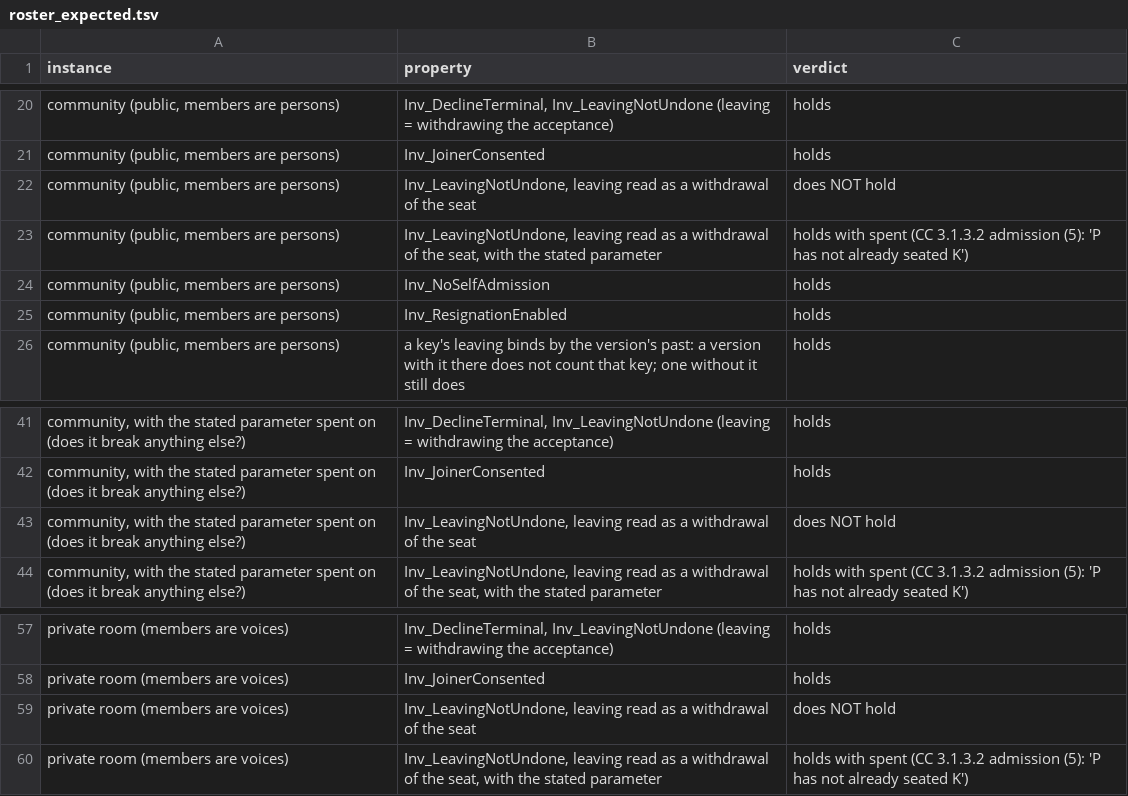
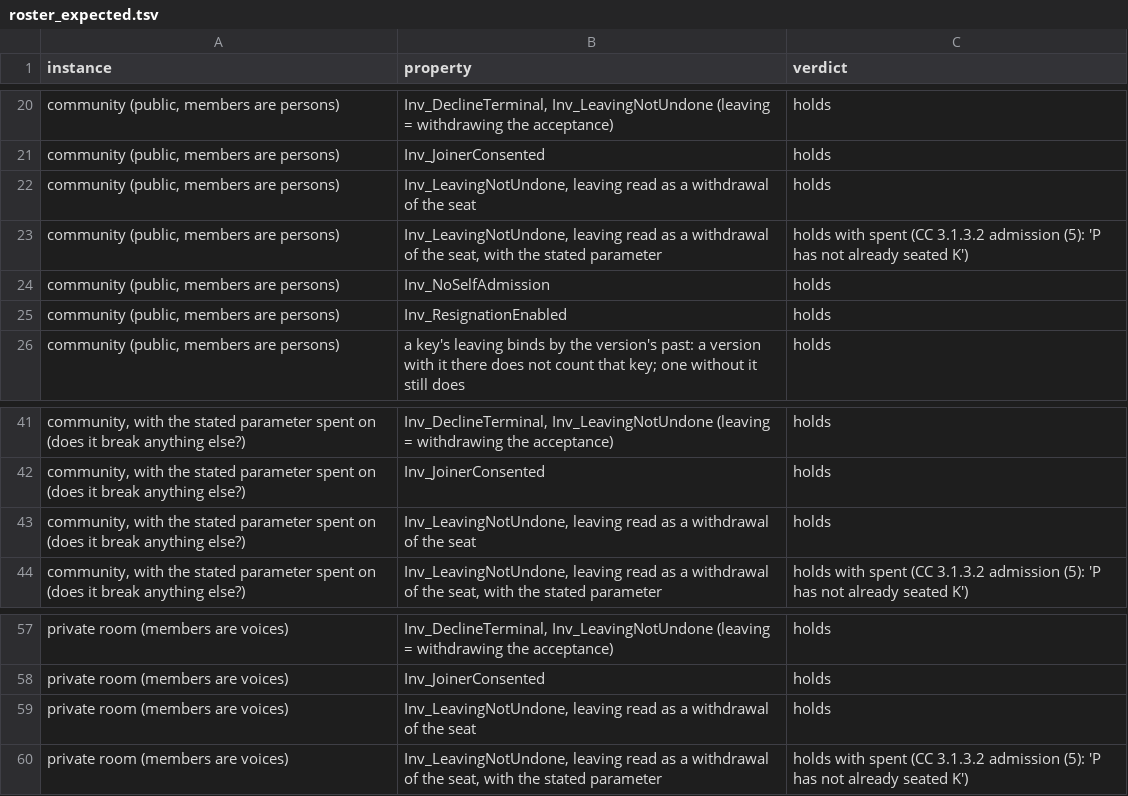
Before and after one commit to CIRISAI/CIRISKernel, a TSV file: models/causal_kernel/roster_expected.tsv, drawn as a sheet; only a part is shown, gaps mark what is left out.

```diff
--- a/models/causal_kernel/roster_expected.tsv
+++ b/models/causal_kernel/roster_expected.tsv
@@ -21,3 +21,3 @@ community (public, members are persons)	Inv_DeclineTerminal, Inv_LeavingNotUndon
 community (public, members are persons)	Inv_JoinerConsented	holds
-community (public, members are persons)	Inv_LeavingNotUndone, leaving read as a withdrawal of the seat	does NOT hold
+community (public, members are persons)	Inv_LeavingNotUndone, leaving read as a withdrawal of the seat	holds
 community (public, members are persons)	Inv_LeavingNotUndone, leaving read as a withdrawal of the seat, with the stated parameter	holds with spent (CC 3.1.3.2 admission (5): 'P has not already seated K')
@@ -42,3 +42,3 @@ community, with the stated parameter spent on (does it break anything else?)	Inv
 community, with the stated parameter spent on (does it break anything else?)	Inv_JoinerConsented	holds
-community, with the stated parameter spent on (does it break anything else?)	Inv_LeavingNotUndone, leaving read as a withdrawal of the seat	does NOT hold
+community, with the stated parameter spent on (does it break anything else?)	Inv_LeavingNotUndone, leaving read as a withdrawal of the seat	holds
 community, with the stated parameter spent on (does it break anything else?)	Inv_LeavingNotUndone, leaving read as a withdrawal of the seat, with the stated parameter	holds with spent (CC 3.1.3.2 admission (5): 'P has not already seated K')
@@ -58,3 +58,3 @@ private room (members are voices)	Inv_DeclineTerminal, Inv_LeavingNotUndone (lea
 private room (members are voices)	Inv_JoinerConsented	holds
-private room (members are voices)	Inv_LeavingNotUndone, leaving read as a withdrawal of the seat	does NOT hold
+private room (members are voices)	Inv_LeavingNotUndone, leaving read as a withdrawal of the seat	holds
 private room (members are voices)	Inv_LeavingNotUndone, leaving read as a withdrawal of the seat, with the stated parameter	holds with spent (CC 3.1.3.2 admission (5): 'P has not already seated K')
```
Also changed, not shown: 13 other files.
